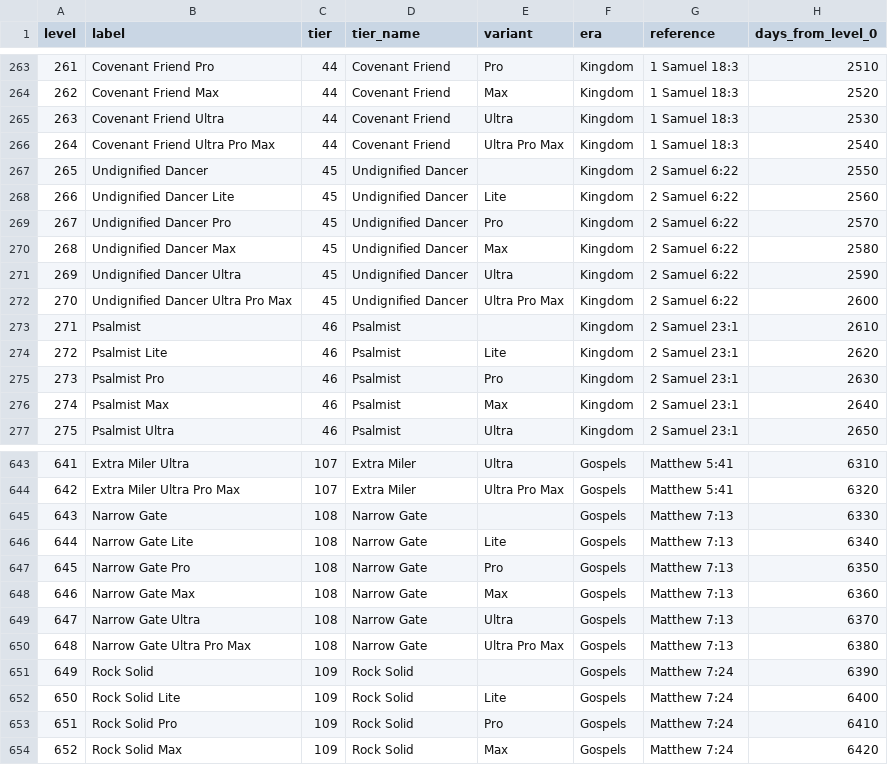
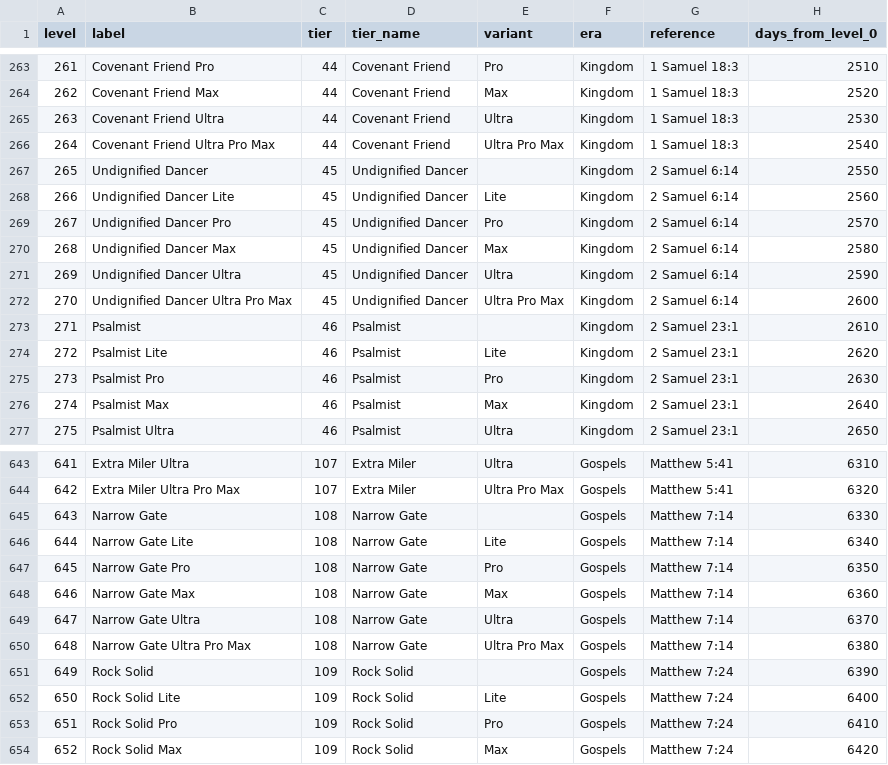
Before and after one commit to Paulzhub/Holy-Auramaxing, a CSV file: data/levels.csv, drawn as a sheet; only a part is shown, gaps mark what is left out.

```diff
--- a/data/levels.csv
+++ b/data/levels.csv
@@ -266,8 +266,8 @@ level,label,tier,tier_name,variant,era,reference,days_from_level_0
 264,Covenant Friend Ultra Pro Max,44,Covenant Friend,Ultra Pro Max,Kingdom,1 Samuel 18:3,2540
-265,Undignified Dancer,45,Undignified Dancer,,Kingdom,2 Samuel 6:22,2550
-266,Undignified Dancer Lite,45,Undignified Dancer,Lite,Kingdom,2 Samuel 6:22,2560
-267,Undignified Dancer Pro,45,Undignified Dancer,Pro,Kingdom,2 Samuel 6:22,2570
-268,Undignified Dancer Max,45,Undignified Dancer,Max,Kingdom,2 Samuel 6:22,2580
-269,Undignified Dancer Ultra,45,Undignified Dancer,Ultra,Kingdom,2 Samuel 6:22,2590
-270,Undignified Dancer Ultra Pro Max,45,Undignified Dancer,Ultra Pro Max,Kingdom,2 Samuel 6:22,2600
+265,Undignified Dancer,45,Undignified Dancer,,Kingdom,2 Samuel 6:14,2550
+266,Undignified Dancer Lite,45,Undignified Dancer,Lite,Kingdom,2 Samuel 6:14,2560
+267,Undignified Dancer Pro,45,Undignified Dancer,Pro,Kingdom,2 Samuel 6:14,2570
+268,Undignified Dancer Max,45,Undignified Dancer,Max,Kingdom,2 Samuel 6:14,2580
+269,Undignified Dancer Ultra,45,Undignified Dancer,Ultra,Kingdom,2 Samuel 6:14,2590
+270,Undignified Dancer Ultra Pro Max,45,Undignified Dancer,Ultra Pro Max,Kingdom,2 Samuel 6:14,2600
 271,Psalmist,46,Psalmist,,Kingdom,2 Samuel 23:1,2610
@@ -644,8 +644,8 @@ level,label,tier,tier_name,variant,era,reference,days_from_level_0
 642,Extra Miler Ultra Pro Max,107,Extra Miler,Ultra Pro Max,Gospels,Matthew 5:41,6320
-643,Narrow Gate,108,Narrow Gate,,Gospels,Matthew 7:13,6330
-644,Narrow Gate Lite,108,Narrow Gate,Lite,Gospels,Matthew 7:13,6340
-645,Narrow Gate Pro,108,Narrow Gate,Pro,Gospels,Matthew 7:13,6350
-646,Narrow Gate Max,108,Narrow Gate,Max,Gospels,Matthew 7:13,6360
-647,Narrow Gate Ultra,108,Narrow Gate,Ultra,Gospels,Matthew 7:13,6370
-648,Narrow Gate Ultra Pro Max,108,Narrow Gate,Ultra Pro Max,Gospels,Matthew 7:13,6380
+643,Narrow Gate,108,Narrow Gate,,Gospels,Matthew 7:14,6330
+644,Narrow Gate Lite,108,Narrow Gate,Lite,Gospels,Matthew 7:14,6340
+645,Narrow Gate Pro,108,Narrow Gate,Pro,Gospels,Matthew 7:14,6350
+646,Narrow Gate Max,108,Narrow Gate,Max,Gospels,Matthew 7:14,6360
+647,Narrow Gate Ultra,108,Narrow Gate,Ultra,Gospels,Matthew 7:14,6370
+648,Narrow Gate Ultra Pro Max,108,Narrow Gate,Ultra Pro Max,Gospels,Matthew 7:14,6380
 649,Rock Solid,109,Rock Solid,,Gospels,Matthew 7:24,6390
```
Also changed, not shown: 18 other files.
